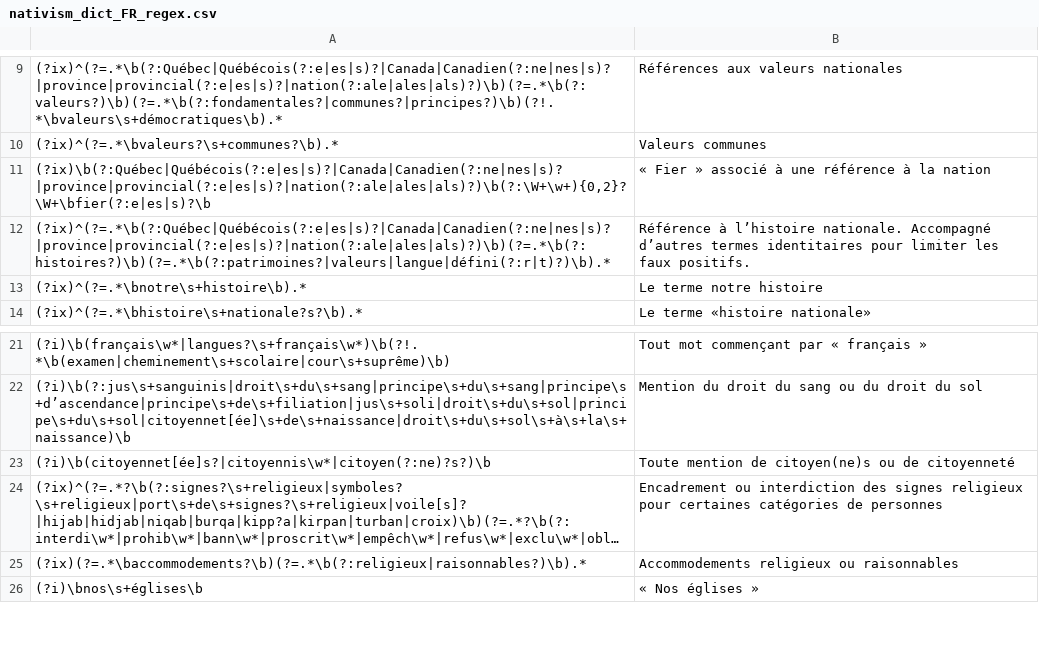
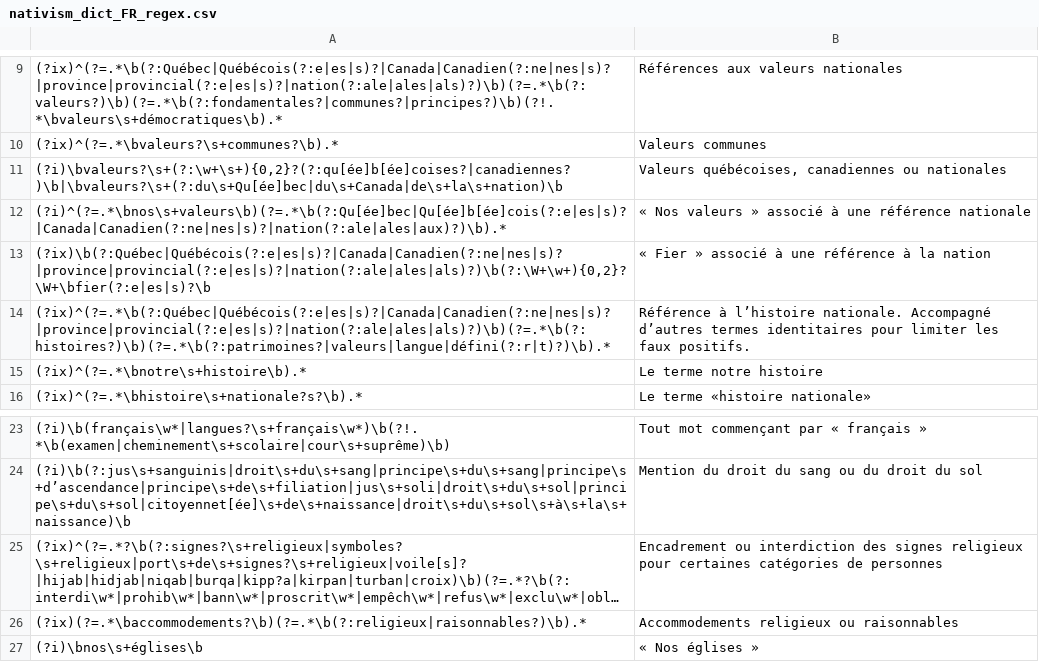
Before and after one commit to Laurempirique/nativism-canada-lexical-dictionaries, a CSV file: nativism_dict_FR_regex.csv, drawn as a sheet; only a part is shown, gaps mark what is left out; long unchanged cells end in …; removed rows and columns are numbered as before the commit, all else as after; the diff names each change by its address in the sheet, - before the commit and + after, or states it on an @@ line.

Commit message:
FR : retrait du motif Citoyenneté; ajout des motifs sur les valeurs québécoises/canadiennes et « nos valeurs »

```diff
--- a/nativism_dict_FR_regex.csv
+++ b/nativism_dict_FR_regex.csv
+row 11: (?i)\bvaleurs?\s+(?:\w+\s+){0,2}?(?:qu[ée]b[ée]coises?|canadiennes?)\b|\bvaleurs?\s+(?:du\s+Qu[ée]bec|du\s+Canada|de\s+la\s+nation)\b | Valeurs québécoises, canadiennes ou nationales
+row 12: (?i)^(?=.*\bnos\s+valeurs\b)(?=.*\b(?:Qu[ée]bec|Qu[ée]b[ée]cois(?:e|es|s)?|Canada|Canadien(?:ne|nes|s)?|nation(?:ale|ales|aux)?)\b).* | « Nos valeurs » associé à une référence nationale
-row 23: (?i)\b(citoyennet[ée]s?|citoyennis\w*|citoyen(?:ne)?s?)\b | Toute mention de citoyen(ne)s ou de citoyenneté
```
